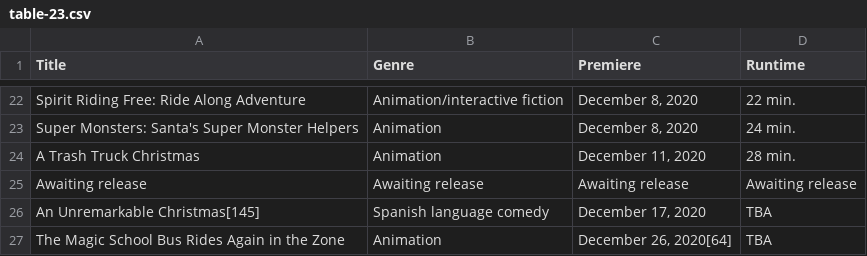
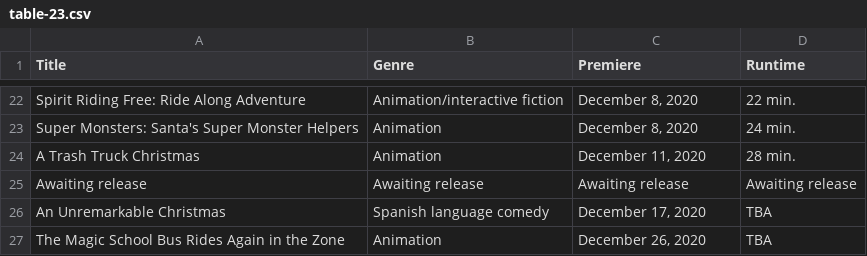
Before and after one commit to Fynn-Mehrens/original-content-eda, a CSV file: datasets/netflix/table-23.csv, drawn as a sheet; only a part is shown, gaps mark what is left out.

Commit message:
Update table-23.csv

```diff
--- a/datasets/netflix/table-23.csv
+++ b/datasets/netflix/table-23.csv
@@ -25,3 +25,3 @@ A Trash Truck Christmas,Animation,"December 11, 2020",28 min.
 Awaiting release,Awaiting release,Awaiting release,Awaiting release
-An Unremarkable Christmas[145],Spanish language comedy,"December 17, 2020",TBA
-The Magic School Bus Rides Again in the Zone,Animation,"December 26, 2020[64]",TBA
+An Unremarkable Christmas,Spanish language comedy,"December 17, 2020",TBA
+The Magic School Bus Rides Again in the Zone,Animation,"December 26, 2020",TBA
```
